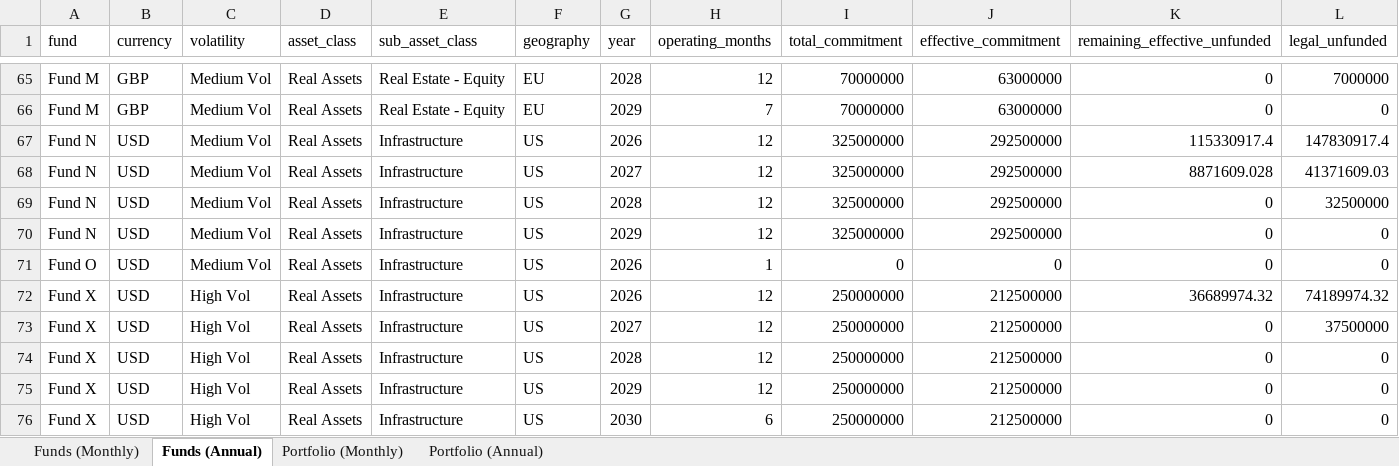
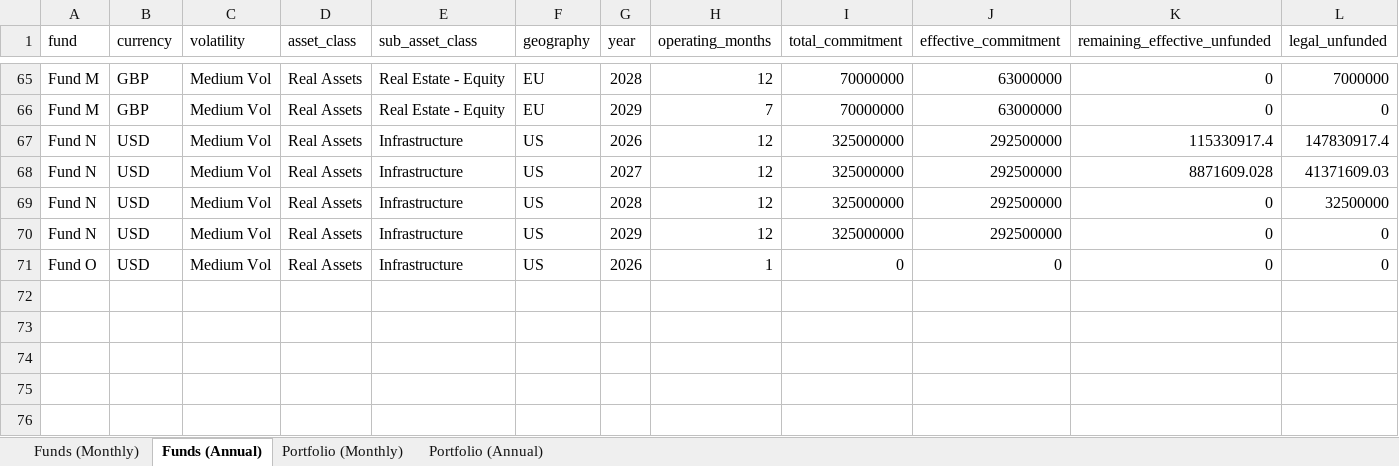
Before and after one commit to drewpeterson99/illiquid-alternative-asset-fund-model, an Excel workbook: outputs/CashFlowOutputs.xlsx, sheet Funds (Annual), drawn as a sheet; only a part is shown, gaps mark what is left out; values as stored, in another font and other column widths than the file's, no borders; rows hold the shown columns only; the diff names each change by its address in the sheet, - before the commit and + after, or states it on an @@ line.

```diff
--- a/outputs/CashFlowOutputs.xlsx (sheet Funds (Annual))
+++ b/outputs/CashFlowOutputs.xlsx (sheet Funds (Annual))
-row 72: Fund X | USD | High Vol | Real Assets | Infrastructure | US | 2026 | 12 | 250000000 | 212500000 | 36689974.32 | 74189974.32
-row 73: Fund X | USD | High Vol | Real Assets | Infrastructure | US | 2027 | 12 | 250000000 | 212500000 | 0 | 37500000
-row 74: Fund X | USD | High Vol | Real Assets | Infrastructure | US | 2028 | 12 | 250000000 | 212500000 | 0 | 0
-row 75: Fund X | USD | High Vol | Real Assets | Infrastructure | US | 2029 | 12 | 250000000 | 212500000 | 0 | 0
-row 76: Fund X | USD | High Vol | Real Assets | Infrastructure | US | 2030 | 6 | 250000000 | 212500000 | 0 | 0
```
Also changed, not shown: sheet Funds (Monthly), sheet Portfolio (Monthly), sheet Portfolio (Annual), inputs/FundAssumptions.xlsx, 3 other files.
